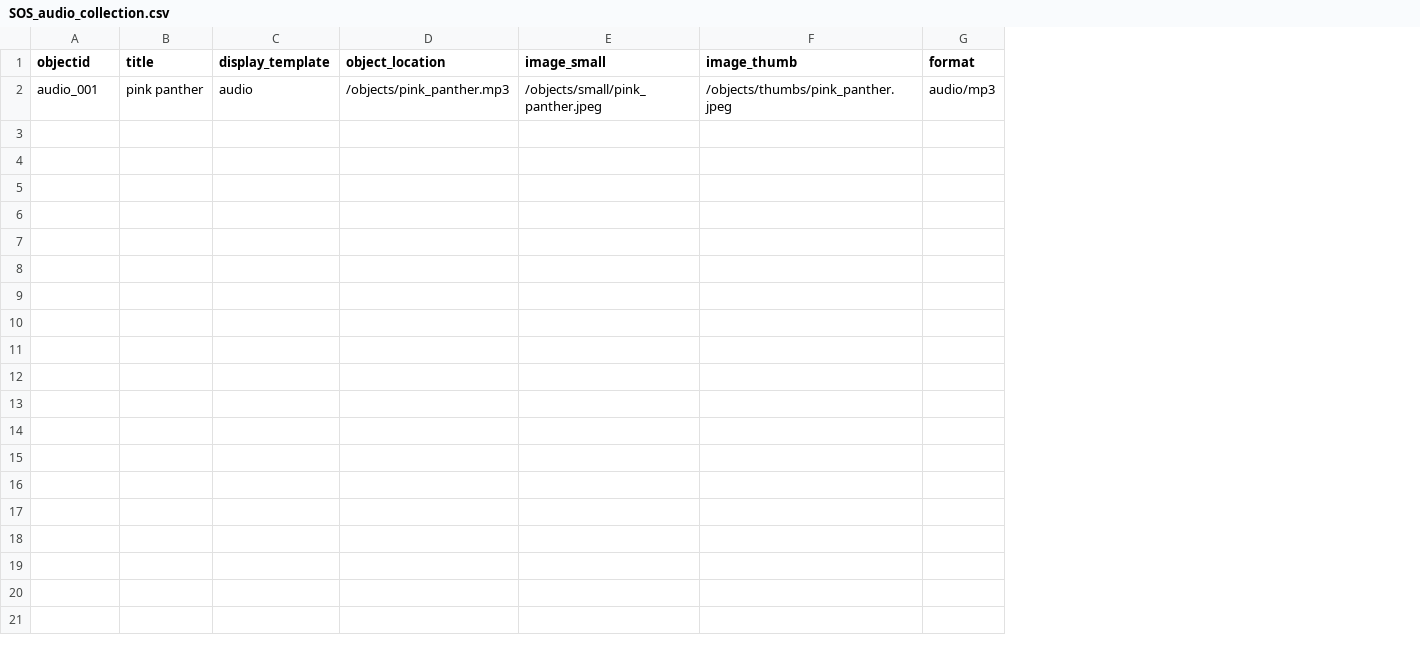
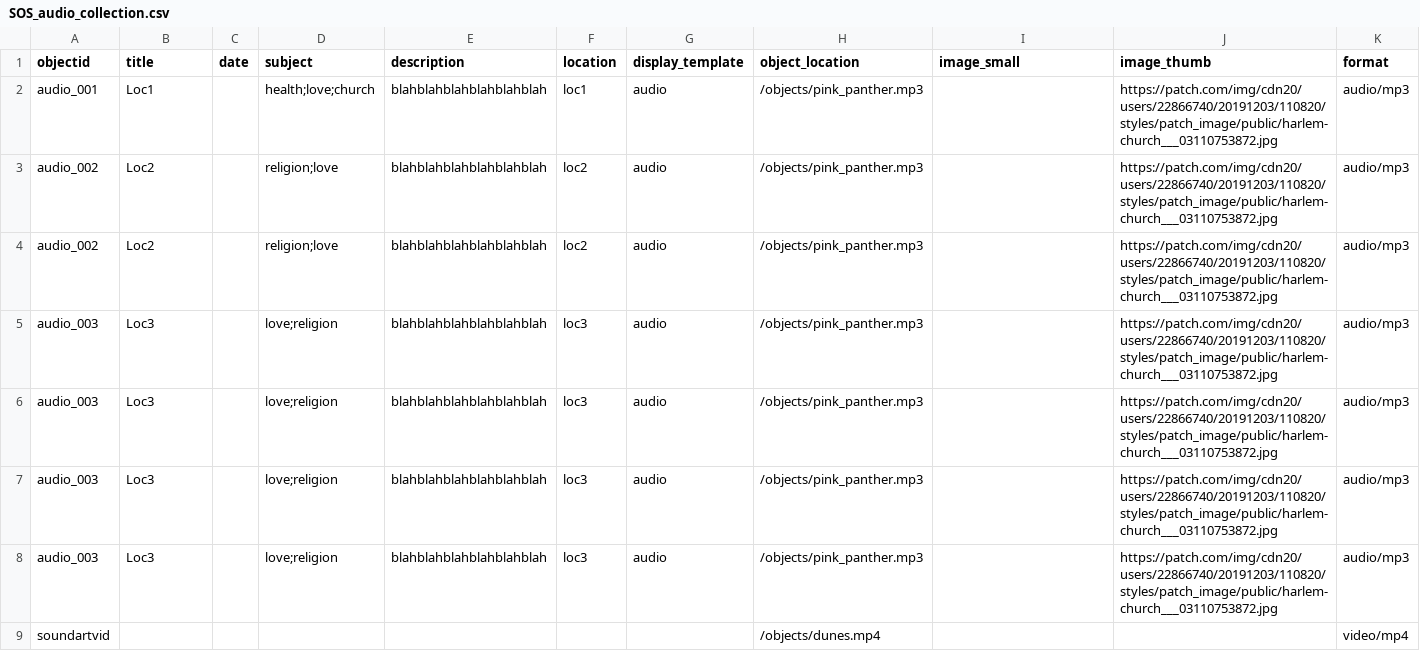
Before and after one commit to lievan/SOS-archive, a CSV file: _data/SOS_audio_collection.csv, drawn as a sheet; addresses are those after the commit; the diff names each change by its address in the sheet, - before the commit and + after, or states it on an @@ line.

Commit message:
re-designed with dummy data

```diff
--- a/_data/SOS_audio_collection.csv
+++ b/_data/SOS_audio_collection.csv
+column C (date), empty
+column D (subject), row 2: health;love;church
+column E (description), row 2: blahblahblahblahblahblah
+column F (location), row 2: loc1
-B2 (title): pink panther
+B2 (title): Loc1
-I2 (image_small): /objects/small/pink_panther.jpeg
+I2 (image_small): (empty)
-J2 (image_thumb): /objects/thumbs/pink_panther.jpeg
+J2 (image_thumb): https://patch.com/img/cdn20/users/22866740/20191203/110820/styles/patch_image/public/harlem-church___03110753872.jpg
+row 3: audio_002 | Loc2 |  | religion;love | blahblahblahblahblahblah | loc2 | audio | /objects/pink_panther.mp3 |  | https://patch.com/img/cdn20/users/22866740/20191203/110820/styles/patch_image/public/harlem-church___03110753872.jpg | audio/mp3
+row 4: audio_002 | Loc2 |  | religion;love | blahblahblahblahblahblah | loc2 | audio | /objects/pink_panther.mp3 |  | https://patch.com/img/cdn20/users/22866740/20191203/110820/styles/patch_image/public/harlem-church___03110753872.jpg | audio/mp3
+row 5: audio_003 | Loc3 |  | love;religion | blahblahblahblahblahblah | loc3 | audio | /objects/pink_panther.mp3 |  | https://patch.com/img/cdn20/users/22866740/20191203/110820/styles/patch_image/public/harlem-church___03110753872.jpg | audio/mp3
+row 6: audio_003 | Loc3 |  | love;religion | blahblahblahblahblahblah | loc3 | audio | /objects/pink_panther.mp3 |  | https://patch.com/img/cdn20/users/22866740/20191203/110820/styles/patch_image/public/harlem-church___03110753872.jpg | audio/mp3
+row 7: audio_003 | Loc3 |  | love;religion | blahblahblahblahblahblah | loc3 | audio | /objects/pink_panther.mp3 |  | https://patch.com/img/cdn20/users/22866740/20191203/110820/styles/patch_image/public/harlem-church___03110753872.jpg | audio/mp3
+row 8: audio_003 | Loc3 |  | love;religion | blahblahblahblahblahblah | loc3 | audio | /objects/pink_panther.mp3 |  | https://patch.com/img/cdn20/users/22866740/20191203/110820/styles/patch_image/public/harlem-church___03110753872.jpg | audio/mp3
+row 9: soundartvid |  |  |  |  |  |  | /objects/dunes.mp4 |  |  | video/mp4
```
Also changed, not shown: 15 other files.
